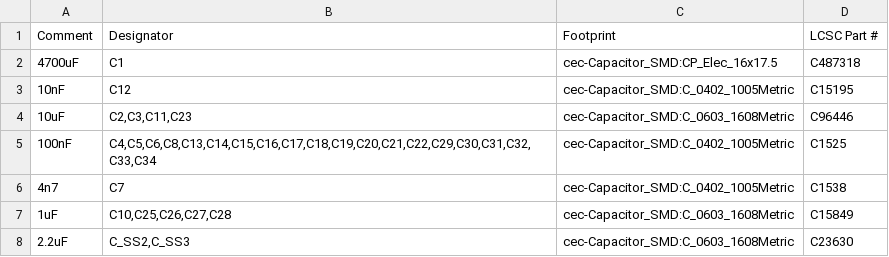
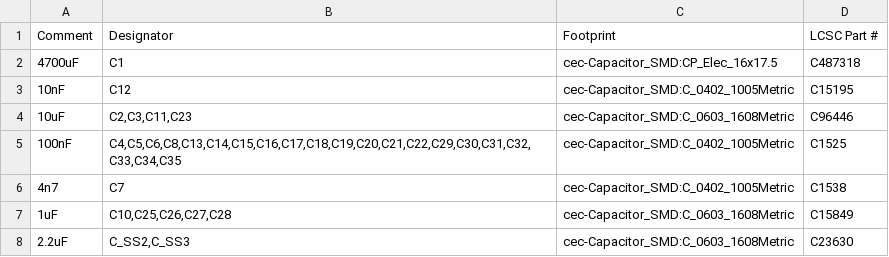
Before and after one commit to nathanfraske/CEC-Platform, a CSV file: beta/hub-standard-rev2/bom/hub-standard-rev2-BOM-jlcpcb.csv, drawn as a sheet; only a part is shown.

```diff
--- a/beta/hub-standard-rev2/bom/hub-standard-rev2-BOM-jlcpcb.csv
+++ b/beta/hub-standard-rev2/bom/hub-standard-rev2-BOM-jlcpcb.csv
@@ -4,3 +4,3 @@
 "10uF","C2,C3,C11,C23","cec-Capacitor_SMD:C_0603_1608Metric","C96446"
-"100nF","C4,C5,C6,C8,C13,C14,C15,C16,C17,C18,C19,C20,C21,C22,C29,C30,C31,C32,C33,C34","cec-Capacitor_SMD:C_0402_1005Metric","C1525"
+"100nF","C4,C5,C6,C8,C13,C14,C15,C16,C17,C18,C19,C20,C21,C22,C29,C30,C31,C32,C33,C34,C35","cec-Capacitor_SMD:C_0402_1005Metric","C1525"
 "4n7","C7","cec-Capacitor_SMD:C_0402_1005Metric","C1538"
```
Also changed, not shown: beta/hub-standard-rev2/bom/bom.csv, 38 other files.
